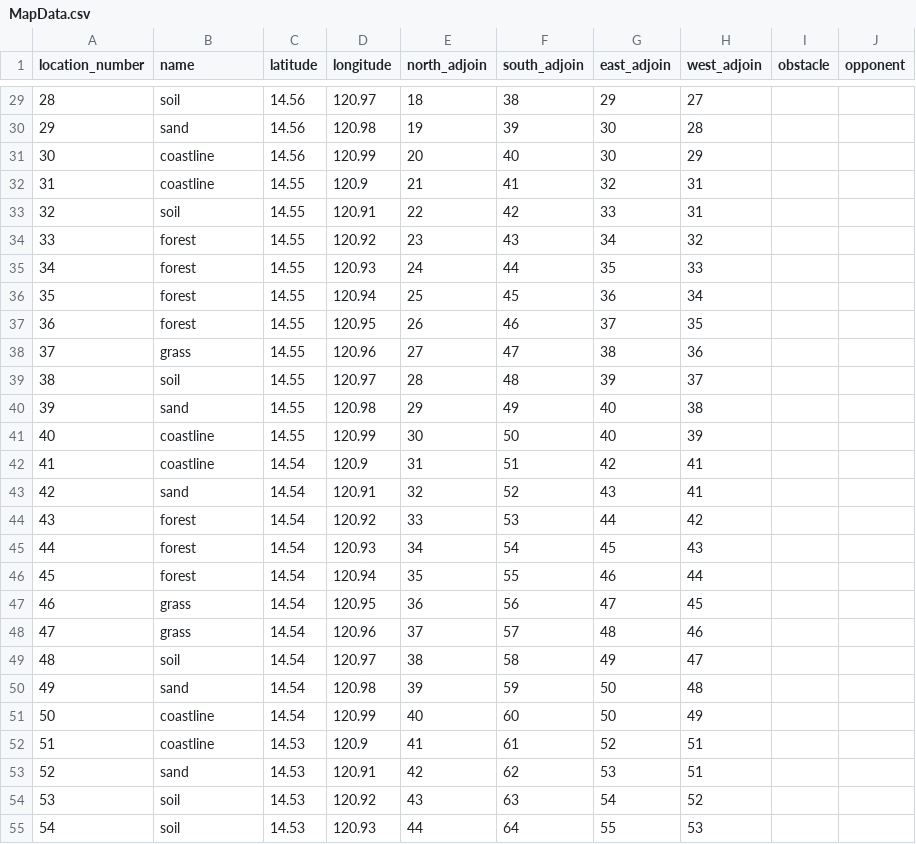
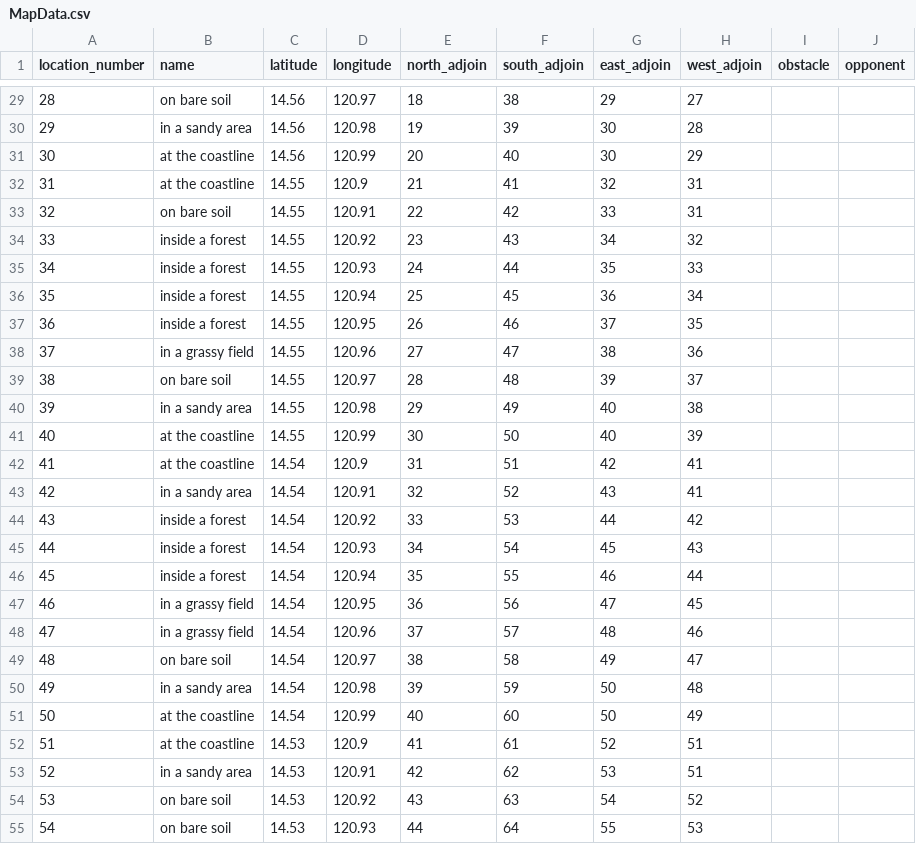
Before and after one commit to geoffe02/SOA_MapGame, a CSV file: MapData.csv, drawn as a sheet; only a part is shown, gaps mark what is left out; the diff covers the shown part only.

```diff
--- a/MapData.csv
+++ b/MapData.csv
@@ -29,27 +29,27 @@ location_number,name,latitude,longitude,north_adjoin,south_adjoin,east_adjoin,we
-28,soil,14.56,120.97,18,38,29,27,,
-29,sand,14.56,120.98,19,39,30,28,,
-30,coastline,14.56,120.99,20,40,30,29,,
-31,coastline,14.55,120.9,21,41,32,31,,
-32,soil,14.55,120.91,22,42,33,31,,
-33,forest,14.55,120.92,23,43,34,32,,
-34,forest,14.55,120.93,24,44,35,33,,
-35,forest,14.55,120.94,25,45,36,34,,
-36,forest,14.55,120.95,26,46,37,35,,
-37,grass,14.55,120.96,27,47,38,36,,
-38,soil,14.55,120.97,28,48,39,37,,
-39,sand,14.55,120.98,29,49,40,38,,
-40,coastline,14.55,120.99,30,50,40,39,,
-41,coastline,14.54,120.9,31,51,42,41,,
-42,sand,14.54,120.91,32,52,43,41,,
-43,forest,14.54,120.92,33,53,44,42,,
-44,forest,14.54,120.93,34,54,45,43,,
-45,forest,14.54,120.94,35,55,46,44,,
-46,grass,14.54,120.95,36,56,47,45,,
-47,grass,14.54,120.96,37,57,48,46,,
-48,soil,14.54,120.97,38,58,49,47,,
-49,sand,14.54,120.98,39,59,50,48,,
-50,coastline,14.54,120.99,40,60,50,49,,
-51,coastline,14.53,120.9,41,61,52,51,,
-52,sand,14.53,120.91,42,62,53,51,,
-53,soil,14.53,120.92,43,63,54,52,,
-54,soil,14.53,120.93,44,64,55,53,,
+28,on bare soil,14.56,120.97,18,38,29,27,,
+29,in a sandy area,14.56,120.98,19,39,30,28,,
+30,at the coastline,14.56,120.99,20,40,30,29,,
+31,at the coastline,14.55,120.9,21,41,32,31,,
+32,on bare soil,14.55,120.91,22,42,33,31,,
+33,inside a forest,14.55,120.92,23,43,34,32,,
+34,inside a forest,14.55,120.93,24,44,35,33,,
+35,inside a forest,14.55,120.94,25,45,36,34,,
+36,inside a forest,14.55,120.95,26,46,37,35,,
+37,in a grassy field,14.55,120.96,27,47,38,36,,
+38,on bare soil,14.55,120.97,28,48,39,37,,
+39,in a sandy area,14.55,120.98,29,49,40,38,,
+40,at the coastline,14.55,120.99,30,50,40,39,,
+41,at the coastline,14.54,120.9,31,51,42,41,,
+42,in a sandy area,14.54,120.91,32,52,43,41,,
+43,inside a forest,14.54,120.92,33,53,44,42,,
+44,inside a forest,14.54,120.93,34,54,45,43,,
+45,inside a forest,14.54,120.94,35,55,46,44,,
+46,in a grassy field,14.54,120.95,36,56,47,45,,
+47,in a grassy field,14.54,120.96,37,57,48,46,,
+48,on bare soil,14.54,120.97,38,58,49,47,,
+49,in a sandy area,14.54,120.98,39,59,50,48,,
+50,at the coastline,14.54,120.99,40,60,50,49,,
+51,at the coastline,14.53,120.9,41,61,52,51,,
+52,in a sandy area,14.53,120.91,42,62,53,51,,
+53,on bare soil,14.53,120.92,43,63,54,52,,
+54,on bare soil,14.53,120.93,44,64,55,53,,
```
Also changed, not shown: 73 edited cells elsewhere in this file, 3 other files.
